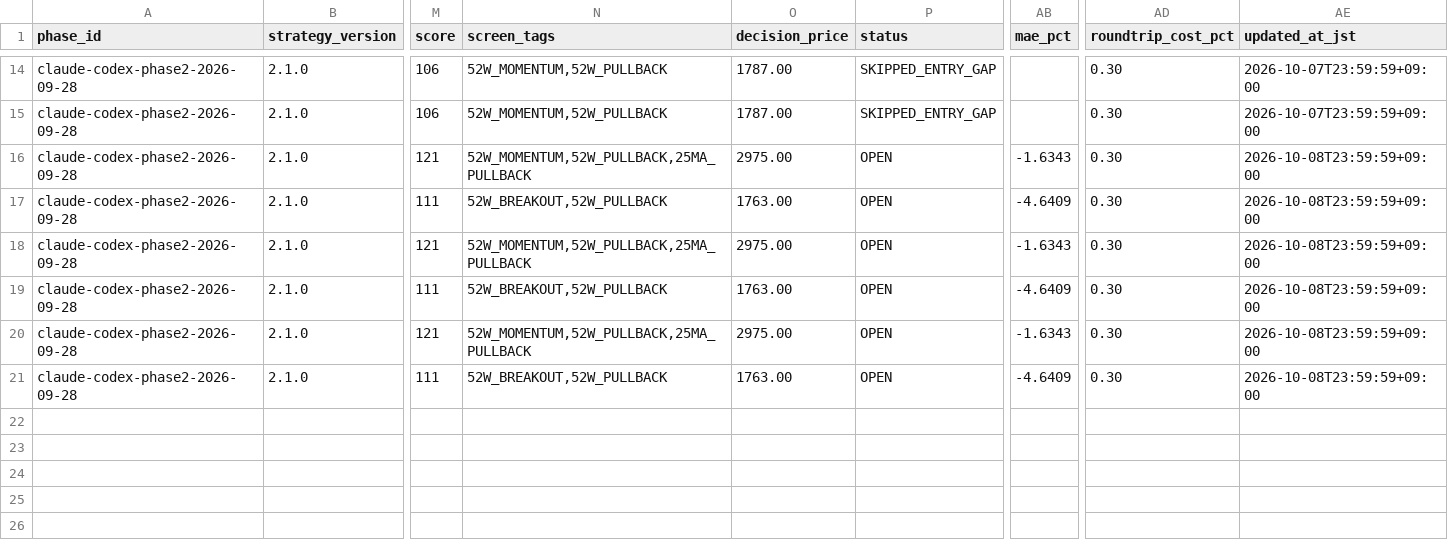
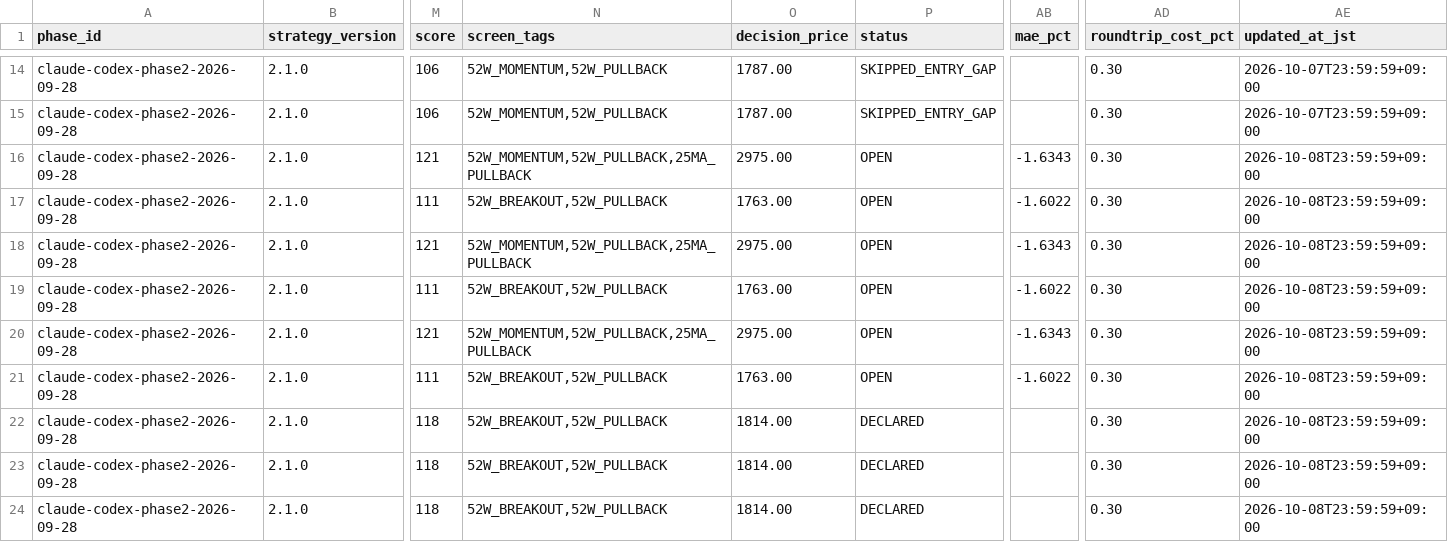
Before and after one commit to MANDAI0571/stock-news-monitor, a CSV file: data/claude_300man_entry_shadow.csv, drawn as a sheet; only a part is shown, gaps mark what is left out; rows hold the shown columns only; the diff names each change by its address in the sheet, - before the commit and + after, or states it on an @@ line.

```diff
--- a/data/claude_300man_entry_shadow.csv
+++ b/data/claude_300man_entry_shadow.csv
-AB17 (mae_pct): -4.6409
+AB17 (mae_pct): -1.6022
-AB19 (mae_pct): -4.6409
+AB19 (mae_pct): -1.6022
-AB21 (mae_pct): -4.6409
+AB21 (mae_pct): -1.6022
+row 22: claude-codex-phase2-2026-09-28 | 2.1.0 | 118 | 52W_BREAKOUT,52W_PULLBACK | 1814.00 | DECLARED |  | 0.30 | 2026-10-08T23:59:59+09:00
+row 23: claude-codex-phase2-2026-09-28 | 2.1.0 | 118 | 52W_BREAKOUT,52W_PULLBACK | 1814.00 | DECLARED |  | 0.30 | 2026-10-08T23:59:59+09:00
+row 24: claude-codex-phase2-2026-09-28 | 2.1.0 | 118 | 52W_BREAKOUT,52W_PULLBACK | 1814.00 | DECLARED |  | 0.30 | 2026-10-08T23:59:59+09:00
```
Also changed, not shown: data/claude_300man_orders.csv, data/claude_300man_reconciliation.csv, 2 other files.
